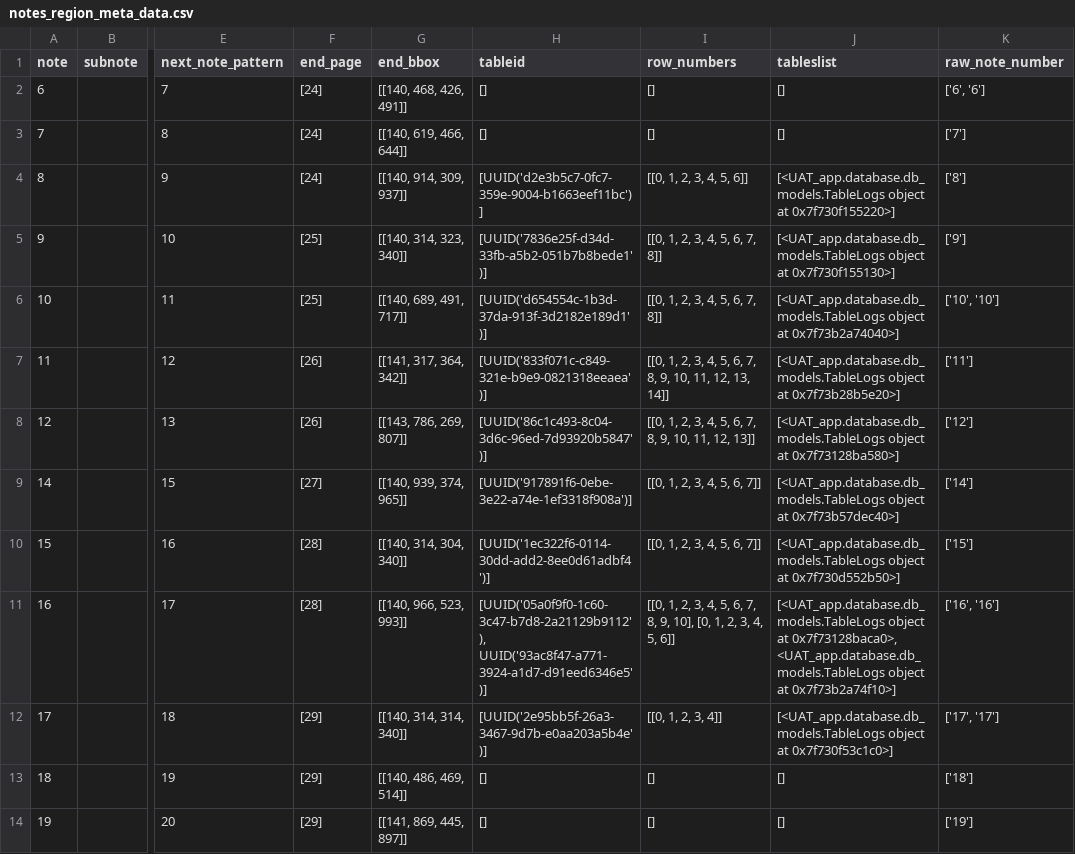
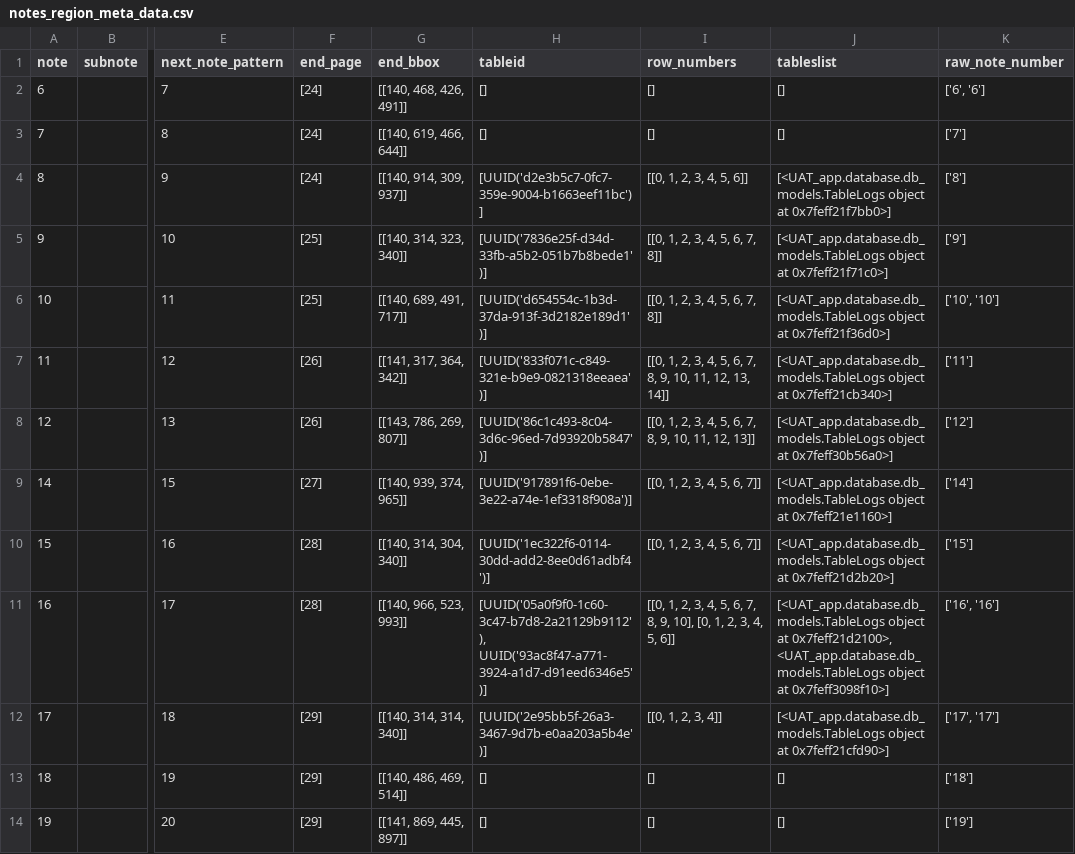
Before and after one commit to AI-paltan/crm_syd_main_app_2, a CSV file: LOGS/897b92e3-8939-4f37-9574-4d8e91d62c1e/main_page_service_output/notes_region_meta_data.csv, drawn as a sheet; only a part is shown, gaps mark what is left out; the diff names each change by its address in the sheet, - before the commit and + after, or states it on an @@ line.

```diff
--- a/LOGS/897b92e3-8939-4f37-9574-4d8e91d62c1e/main_page_service_output/notes_region_meta_data.csv
+++ b/LOGS/897b92e3-8939-4f37-9574-4d8e91d62c1e/main_page_service_output/notes_region_meta_data.csv
-J4 (tableslist): …object at 0x7f730f155220>]
+J4 (tableslist): …object at 0x7feff21f7bb0>]
-J5 (tableslist): …object at 0x7f730f155130>]
+J5 (tableslist): …object at 0x7feff21f71c0>]
-J6 (tableslist): …object at 0x7f73b2a74040>]
+J6 (tableslist): …object at 0x7feff21f36d0>]
-J7 (tableslist): …object at 0x7f73b28b5e20>]
+J7 (tableslist): …object at 0x7feff21cb340>]
-J8 (tableslist): …object at 0x7f73128ba580>]
+J8 (tableslist): …object at 0x7feff30b56a0>]
-J9 (tableslist): …object at 0x7f73b57dec40>]
+J9 (tableslist): …object at 0x7feff21e1160>]
-J10 (tableslist): …object at 0x7f730d552b50>]
+J10 (tableslist): …object at 0x7feff21d2b20>]
-J11 (tableslist): …object at 0x7f73128baca0>, <UAT_app.database.db_models.TableLogs object at 0x7f73b2a74f10>]
+J11 (tableslist): …object at 0x7feff21d2100>, <UAT_app.database.db_models.TableLogs object at 0x7feff3098f10>]
-J12 (tableslist): …object at 0x7f730f53c1c0>]
+J12 (tableslist): …object at 0x7feff21cfd90>]
```
Also changed, not shown: 53 other files.
